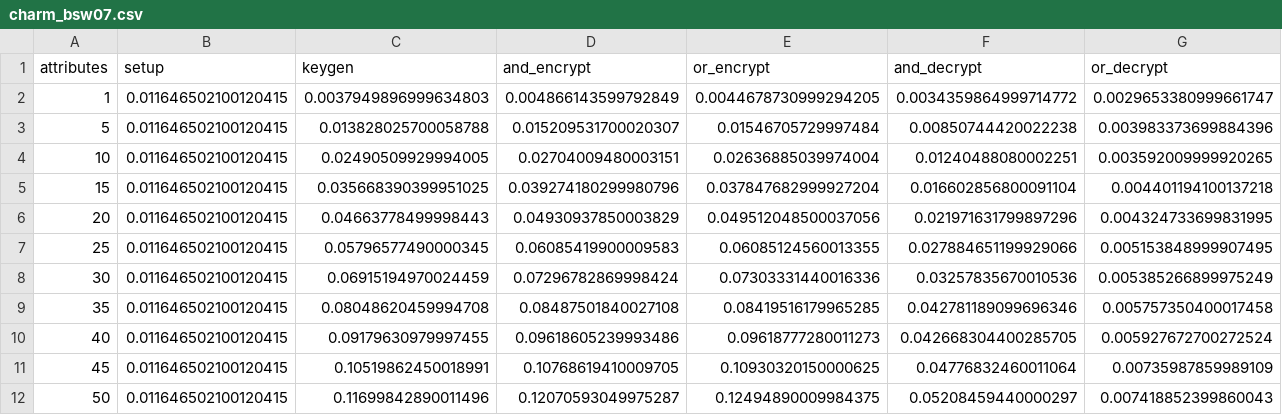
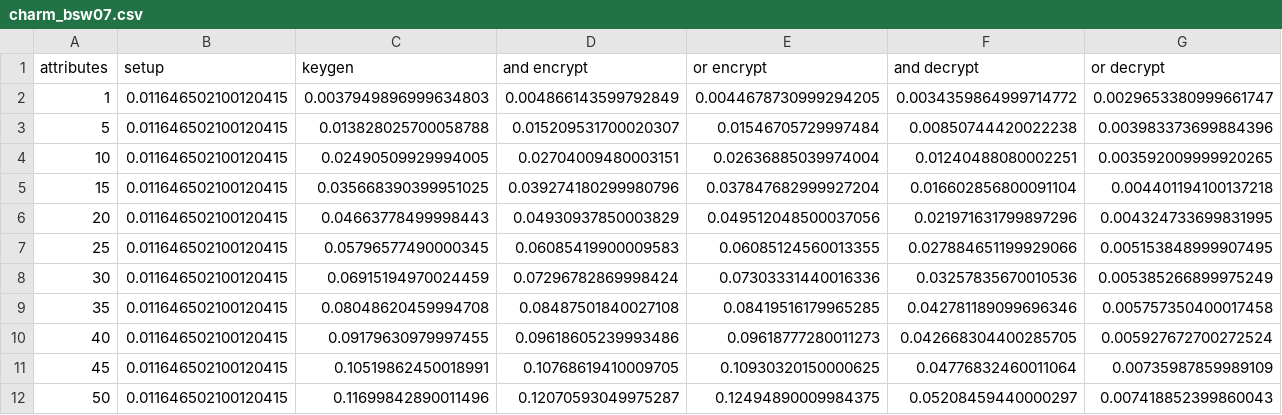
Before and after one commit to pzkt/abe-scripts, a CSV file: scheme-benchmarking/Results/charm_bsw07.csv, drawn as a sheet.

```diff
--- a/scheme-benchmarking/Results/charm_bsw07.csv
+++ b/scheme-benchmarking/Results/charm_bsw07.csv
@@ -1,2 +1,2 @@
-attributes,setup,keygen,and_encrypt,or_encrypt,and_decrypt,or_decrypt
+attributes,setup,keygen,and encrypt,or encrypt,and decrypt,or decrypt
 1,0.011646502100120415,0.0037949896999634803,0.004866143599792849,0.0044678730999294205,0.0034359864999714772,0.0029653380999661747
```
Also changed, not shown: scheme-benchmarking/Results/charm_fame.csv, scheme-benchmarking/Results/charm_rw15.csv, 8 other files.
